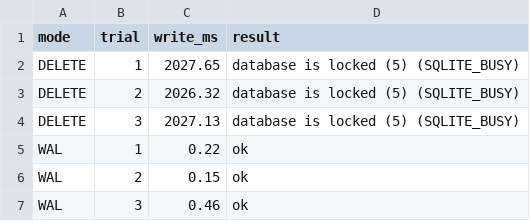
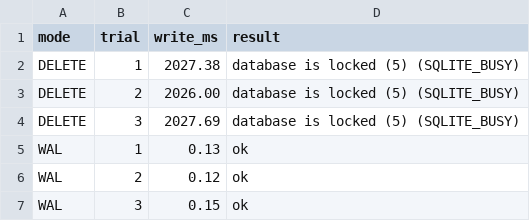
Before and after one commit to nickstrad/systems-trinkets, a CSV file: lessons/go/sqlite-wal-lab/measurements.csv, drawn as a sheet.

```diff
--- a/lessons/go/sqlite-wal-lab/measurements.csv
+++ b/lessons/go/sqlite-wal-lab/measurements.csv
@@ -1,7 +1,7 @@
 mode,trial,write_ms,result
-DELETE,1,2027.65,database is locked (5) (SQLITE_BUSY)
-DELETE,2,2026.32,database is locked (5) (SQLITE_BUSY)
-DELETE,3,2027.13,database is locked (5) (SQLITE_BUSY)
-WAL,1,0.22,ok
-WAL,2,0.15,ok
-WAL,3,0.46,ok
+DELETE,1,2027.38,database is locked (5) (SQLITE_BUSY)
+DELETE,2,2026.00,database is locked (5) (SQLITE_BUSY)
+DELETE,3,2027.69,database is locked (5) (SQLITE_BUSY)
+WAL,1,0.13,ok
+WAL,2,0.12,ok
+WAL,3,0.15,ok
```
Also changed, not shown: lessons/deno/cross-store-failure/measurements.csv.
